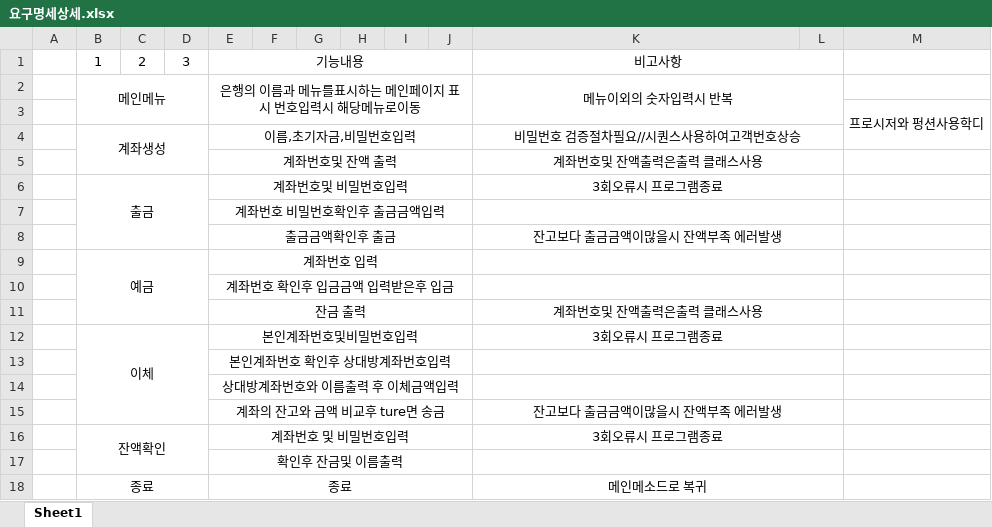
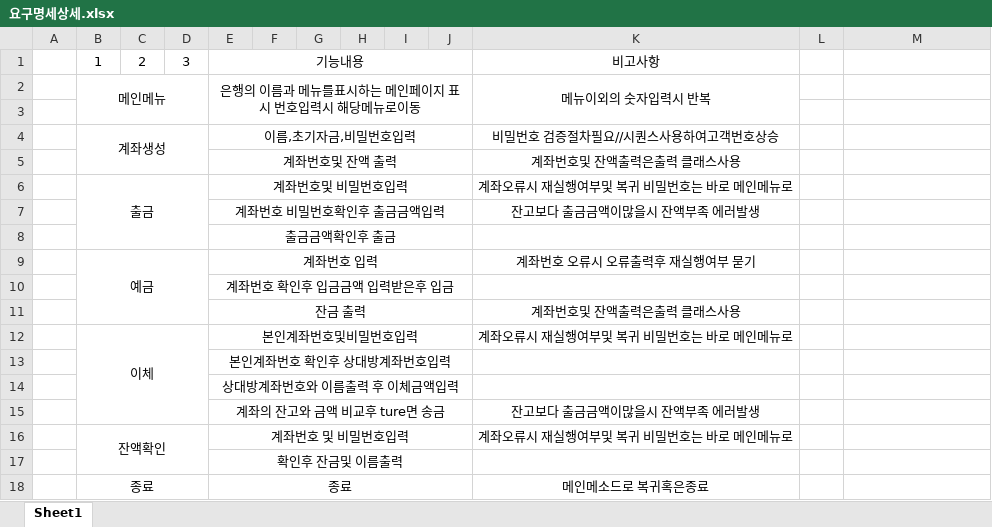
Before and after one commit to TRENDLMC/Java_cli_todo, an Excel workbook: 요구명세상세.xlsx, sheet Sheet1, drawn as a sheet; values as stored, in another font and other column widths than the file's, no borders; removed rows and columns are numbered as before the commit, all else as after; the diff names each change by its address in the sheet, - before the commit and + after, or states it on an @@ line.

```diff
--- a/요구명세상세.xlsx (sheet Sheet1)
+++ b/요구명세상세.xlsx (sheet Sheet1)
-K1:L1 merged
-K2:L3 merged
+K2:K3 merged
-M3: 프로시저와 펑션사용학디
+M3: (empty)
-M3:M4 merged
-K4:L4 merged
-K5:L5 merged
-K6: 3회오류시 프로그램종료
+K6: 계좌오류시 재실행여부및 복귀 비밀번호는 바로 메인메뉴로
-K6:L6 merged
-row 7:  |  |  |  | 계좌번호 비밀번호확인후 출금금액입력
-E7: 출금금액확인후 출금
+E7: 계좌번호 비밀번호확인후 출금금액입력
-K8:L8 merged
+row 8:  |  |  |  | 출금금액확인후 출금
-K9: (empty)
+K9: 계좌번호 오류시 오류출력후 재실행여부 묻기
-K9:L9 merged
-K10:L10 merged
-K11:L11 merged
-K12: 3회오류시 프로그램종료
+K12: 계좌오류시 재실행여부및 복귀 비밀번호는 바로 메인메뉴로
-K12:L12 merged
-K13:L13 merged
-K14:L14 merged
-K15:L15 merged
-K16: 3회오류시 프로그램종료
+K16: 계좌오류시 재실행여부및 복귀 비밀번호는 바로 메인메뉴로
-K16:L16 merged
-K17:L17 merged
-K18: 메인메소드로 복귀
+K18: 메인메소드로 복귀혹은종료
-K18:L18 merged
```
Also changed, not shown: 13 other files.
